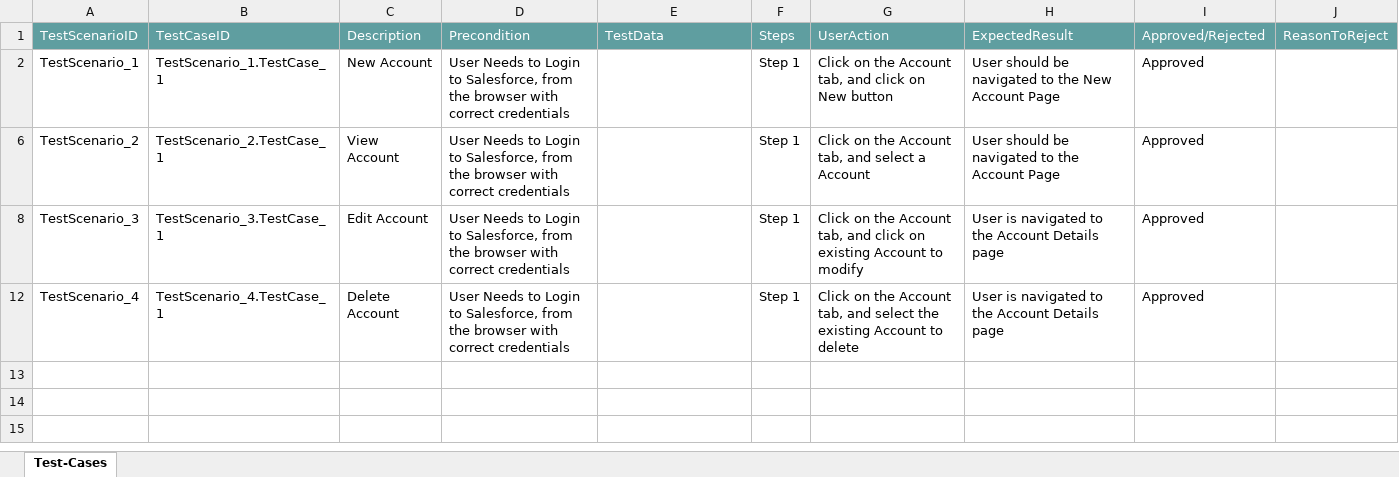
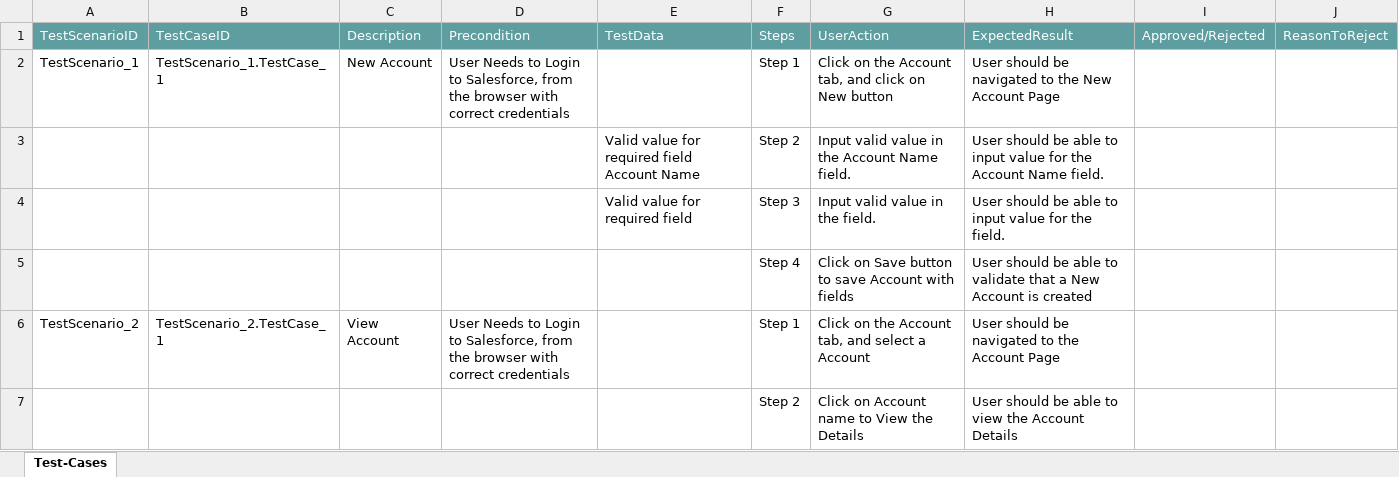
Before and after one commit to ShaikMohamedIrfan/SNAPDEMONEW, an Excel workbook: SNAP_Demo_Functional.xlsx, sheet Test-Cases, drawn as a sheet; values as stored, in another font and other column widths than the file's, no borders; table styles not drawn; removed rows and columns are numbered as before the commit, all else as after; the diff names each change by its address in the sheet, - before the commit and + after, or states it on an @@ line.

Commit message:
Initial Commit for Verification of Test cases

```diff
--- a/SNAP_Demo_Functional.xlsx (sheet Test-Cases)
+++ b/SNAP_Demo_Functional.xlsx (sheet Test-Cases)
-I2: Approved
+I2: (empty)
@@ row 3 unhidden:  |  |  |  | Valid value for required field Account Name | Step 2 | Input valid value in the Account Name field. | User should be able to input value for the Account Name field. @@
@@ row 4 unhidden:  |  |  |  | Valid value for required field | Step 3 | Input valid value in the field. | User should be able to input value for the field. @@
@@ row 5 unhidden:  |  |  |  |  | Step 4 | Click on Save button to save Account with fields | User should be able to validate that a New Account is created @@
-I6: Approved
+I6: (empty)
-row 8: TestScenario_3 | TestScenario_3.TestCase_1 | Edit Account | User Needs to Login to Salesforce, from the browser with correct credentials |  | Step 1 | Click on the Account tab, and click on existing Account to modify | User is navigated to the Account Details page | Approved
-row 12: TestScenario_4 | TestScenario_4.TestCase_1 | Delete Account | User Needs to Login to Salesforce, from the browser with correct credentials |  | Step 1 | Click on the Account tab, and select the existing Account to delete | User is navigated to the Account Details page | Approved
@@ row 7 unhidden:  |  |  |  |  | Step 2 | Click on Account name to View the Details | User should be able to view the Account Details @@
```
Also changed, not shown: hidden cells.
